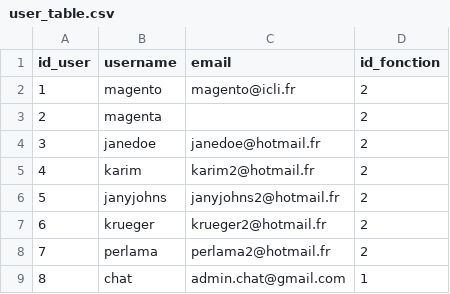
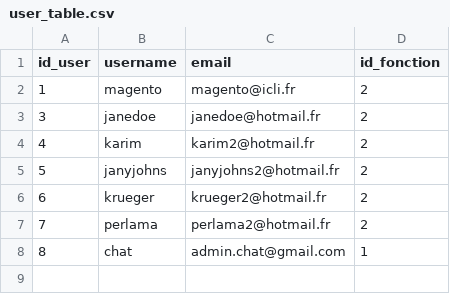
Before and after one commit to Raginwild/myappGL, a CSV file: user_table.csv, drawn as a sheet.

```diff
--- a/user_table.csv
+++ b/user_table.csv
@@ -2,3 +2,2 @@ id_user;username;email;id_fonction
 1;magento;magento@icli.fr;2
-2;magenta;;2
 3;janedoe;janedoe@hotmail.fr;2
```
Also changed, not shown: 7 other files.
